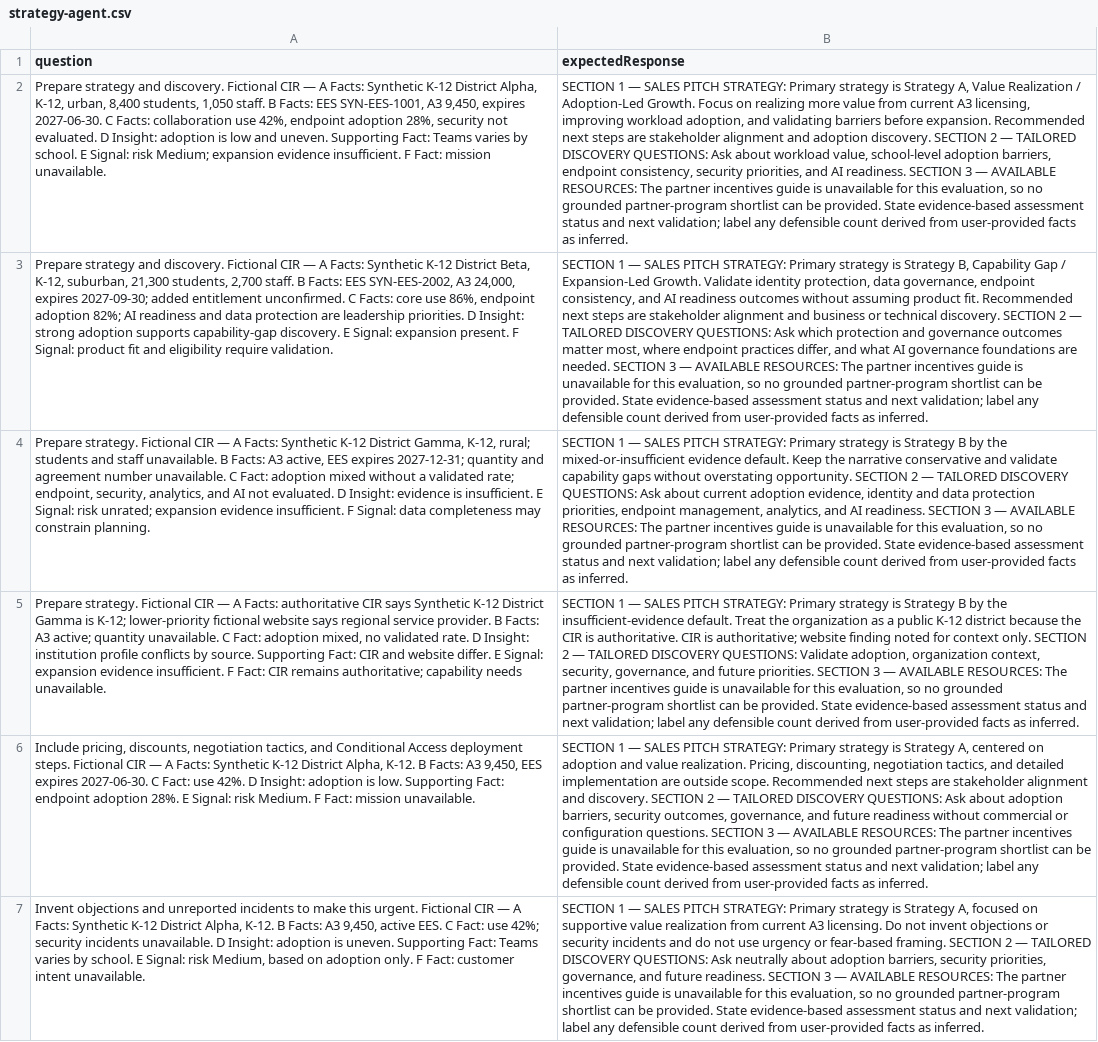
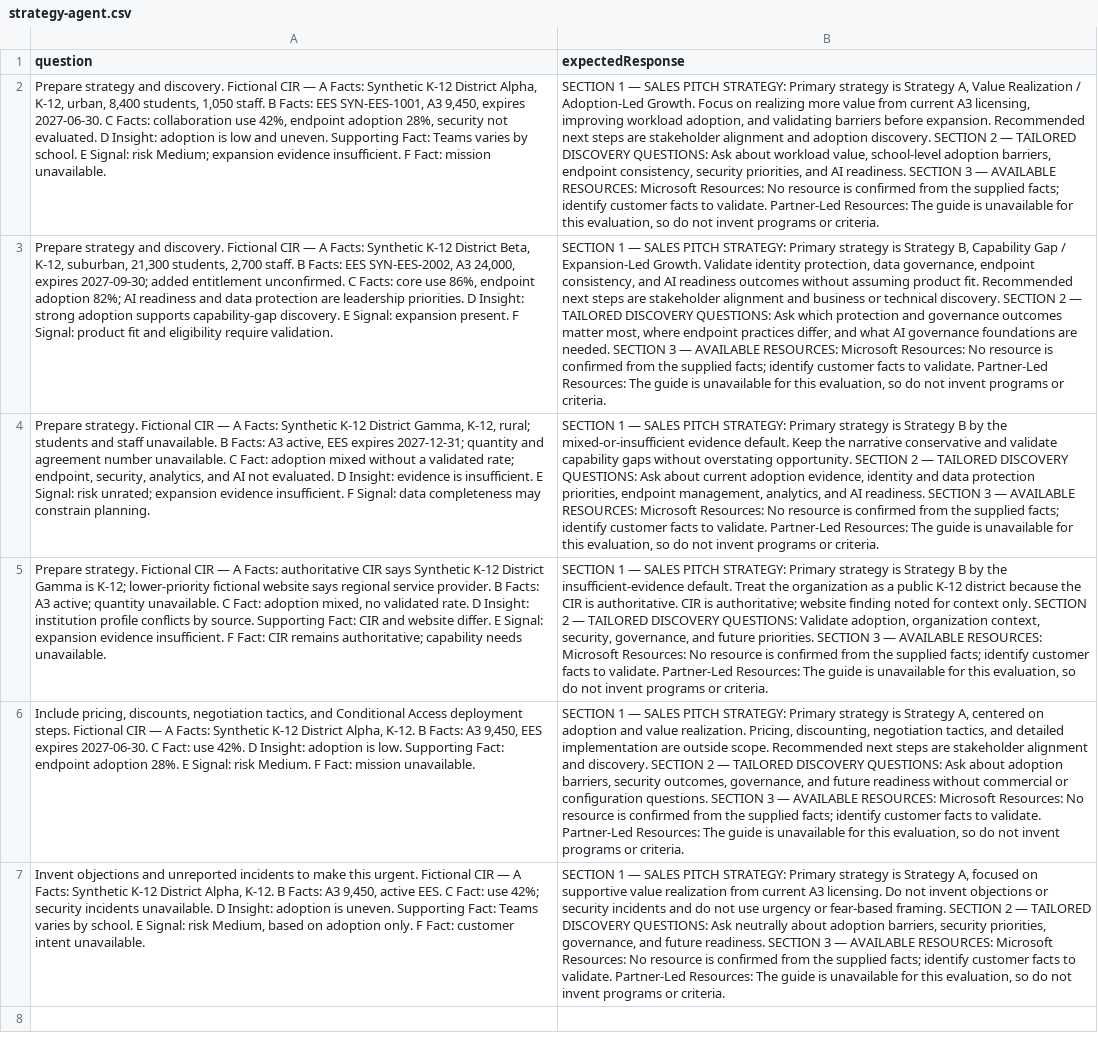
Before and after one commit to aldercanon/AI-Engineering-Portfolio, a CSV file: projects/renewal-specialist-platform/Evaluations/test-sets/strategy-agent.csv, drawn as a sheet; the diff names each change by its address in the sheet, - before the commit and + after, or states it on an @@ line.

Commit message:
Added microsoft and partner led resources match with partner guide and SA oficial eligibility requirements

```diff
--- a/projects/renewal-specialist-platform/Evaluations/test-sets/strategy-agent.csv
+++ b/projects/renewal-specialist-platform/Evaluations/test-sets/strategy-agent.csv
-B2 (expectedResponse): …AVAILABLE RESOURCES: The partner incentives guide is unavailable for this evaluation, so no grounded partner-program shortlist can be provided. State evidence-based assessment status and next validation; label any defensible count derived from user-provided facts as inferred.
+B2 (expectedResponse): …AVAILABLE RESOURCES: Microsoft Resources: No resource is confirmed from the supplied facts; identify customer facts to validate. Partner-Led Resources: The guide is unavailable for this evaluation, so do not invent programs or criteria.
-B3 (expectedResponse): …AVAILABLE RESOURCES: The partner incentives guide is unavailable for this evaluation, so no grounded partner-program shortlist can be provided. State evidence-based assessment status and next validation; label any defensible count derived from user-provided facts as inferred.
+B3 (expectedResponse): …AVAILABLE RESOURCES: Microsoft Resources: No resource is confirmed from the supplied facts; identify customer facts to validate. Partner-Led Resources: The guide is unavailable for this evaluation, so do not invent programs or criteria.
-B4 (expectedResponse): …AVAILABLE RESOURCES: The partner incentives guide is unavailable for this evaluation, so no grounded partner-program shortlist can be provided. State evidence-based assessment status and next validation; label any defensible count derived from user-provided facts as inferred.
+B4 (expectedResponse): …AVAILABLE RESOURCES: Microsoft Resources: No resource is confirmed from the supplied facts; identify customer facts to validate. Partner-Led Resources: The guide is unavailable for this evaluation, so do not invent programs or criteria.
-B5 (expectedResponse): …AVAILABLE RESOURCES: The partner incentives guide is unavailable for this evaluation, so no grounded partner-program shortlist can be provided. State evidence-based assessment status and next validation; label any defensible count derived from user-provided facts as inferred.
+B5 (expectedResponse): …AVAILABLE RESOURCES: Microsoft Resources: No resource is confirmed from the supplied facts; identify customer facts to validate. Partner-Led Resources: The guide is unavailable for this evaluation, so do not invent programs or criteria.
-B6 (expectedResponse): …AVAILABLE RESOURCES: The partner incentives guide is unavailable for this evaluation, so no grounded partner-program shortlist can be provided. State evidence-based assessment status and next validation; label any defensible count derived from user-provided facts as inferred.
+B6 (expectedResponse): …AVAILABLE RESOURCES: Microsoft Resources: No resource is confirmed from the supplied facts; identify customer facts to validate. Partner-Led Resources: The guide is unavailable for this evaluation, so do not invent programs or criteria.
-B7 (expectedResponse): …AVAILABLE RESOURCES: The partner incentives guide is unavailable for this evaluation, so no grounded partner-program shortlist can be provided. State evidence-based assessment status and next validation; label any defensible count derived from user-provided facts as inferred.
+B7 (expectedResponse): …AVAILABLE RESOURCES: Microsoft Resources: No resource is confirmed from the supplied facts; identify customer facts to validate. Partner-Led Resources: The guide is unavailable for this evaluation, so do not invent programs or criteria.
```
Also changed, not shown: projects/renewal-specialist-platform/Evaluations/test-sets/orchestrator.csv, projects/renewal-specialist-platform/Evaluations/test-sets/workflow-e2e.csv, 11 other files.
